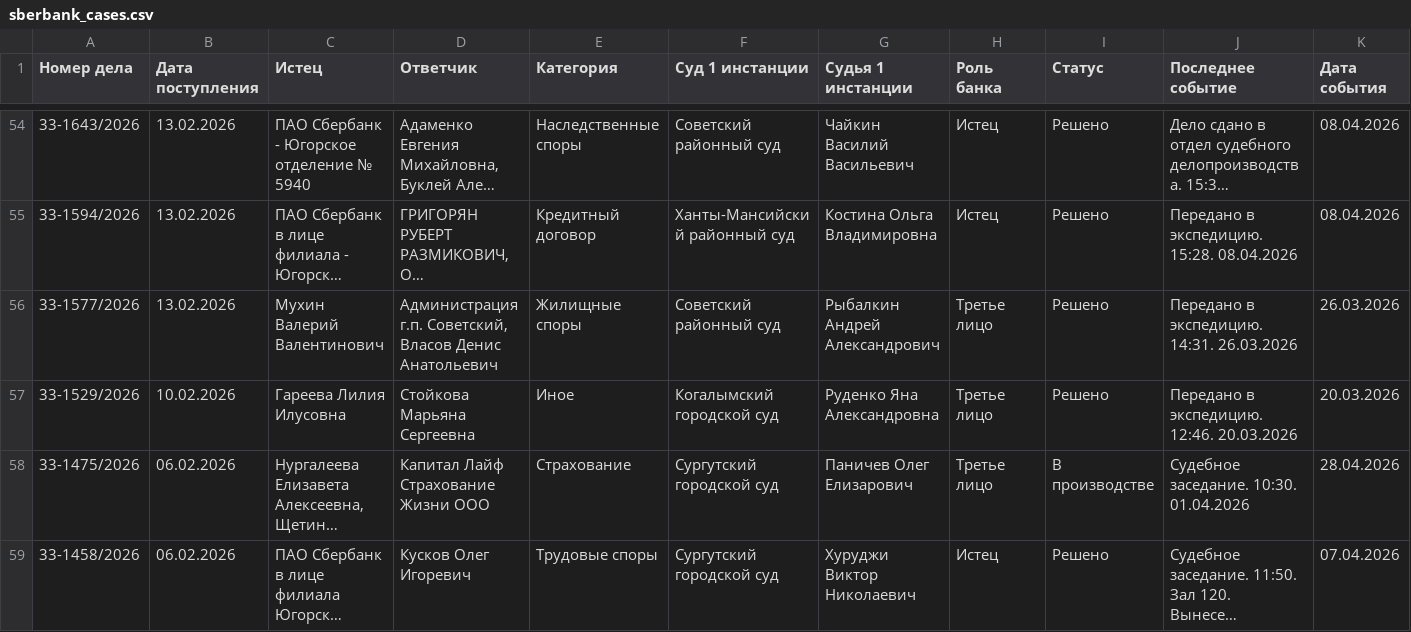
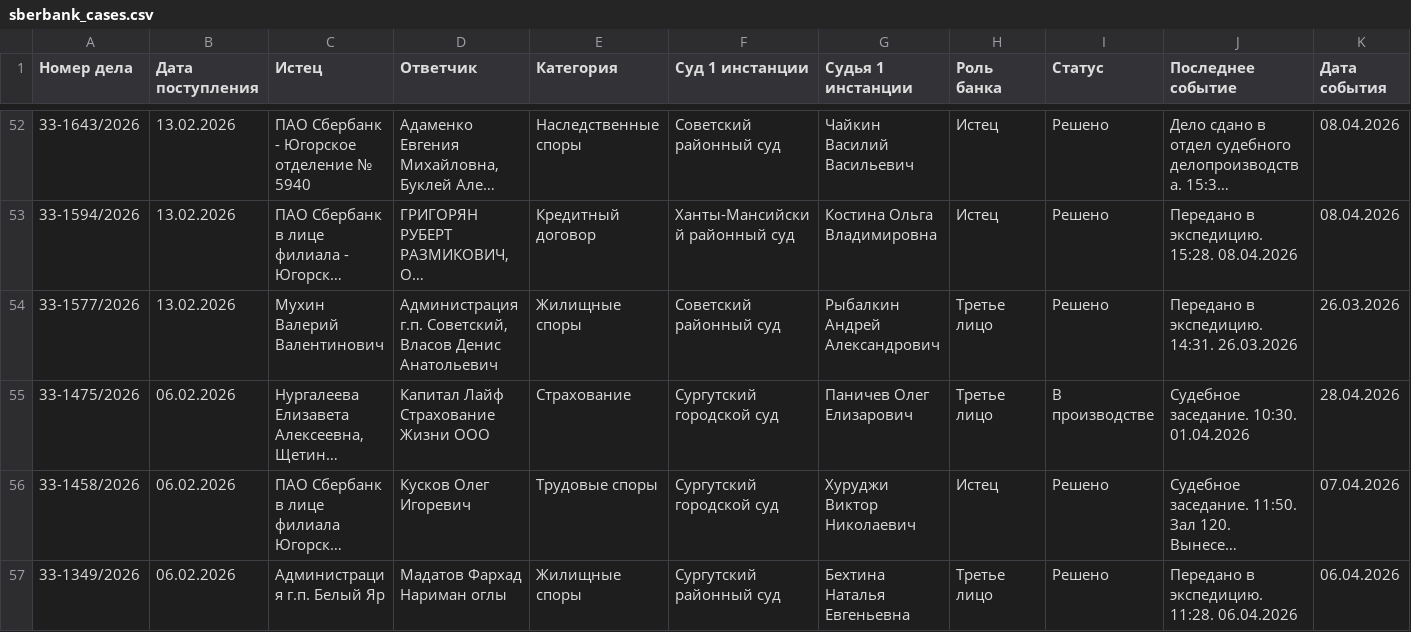
Before and after one commit to SelivanovAS/dashboard, a CSV file: data/sberbank_cases.csv, drawn as a sheet; only a part is shown, gaps mark what is left out; the shorter side is filled out with more unchanged rows; long unchanged cells end in …; rows hold the shown columns only; the diff covers the shown part only; the diff names each change by its address in the sheet, - before the commit and + after, or states it on an @@ line.

```diff
--- a/data/sberbank_cases.csv
+++ b/data/sberbank_cases.csv
-row 57: 33-1529/2026 | 10.02.2026 | Гареева Лилия Илусовна | Стойкова Марьяна Сергеевна | Иное | Когалымский городской суд | Руденко Яна Александровна | Третье лицо | Решено | Передано в экспедицию. 12:46. 20.03.2026 | 20.03.2026
```
Also changed, not shown: 4 removed rows elsewhere in this file, data/sberbank_cases_archive.csv.
